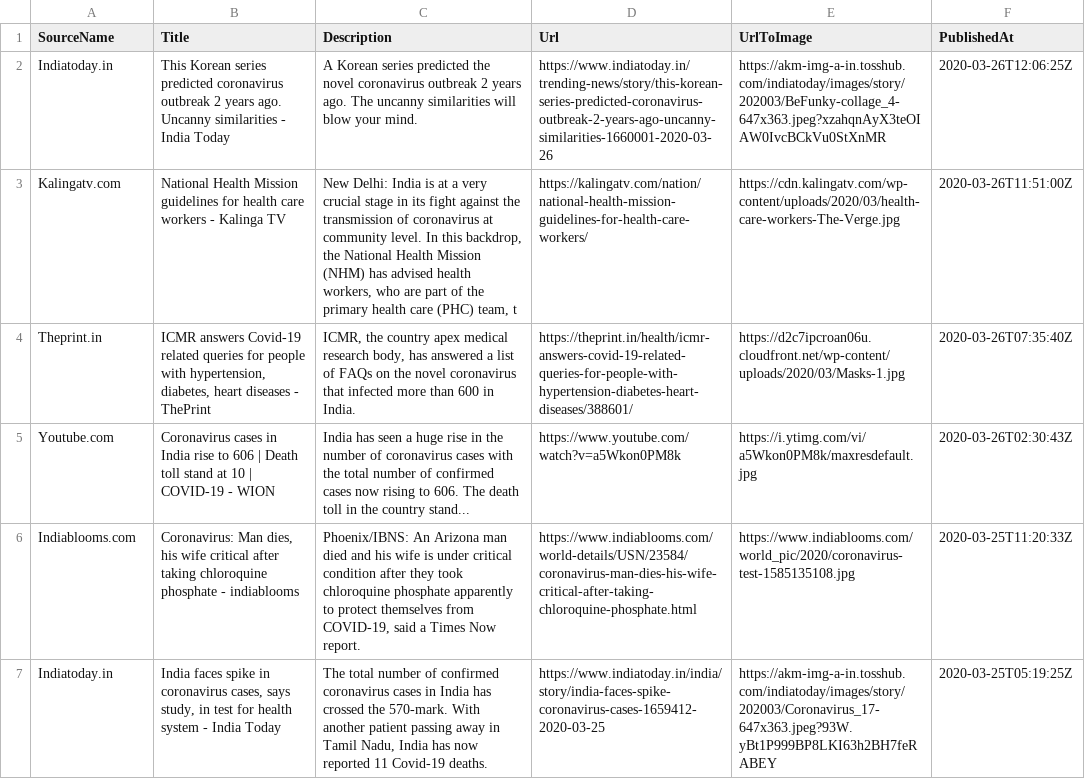
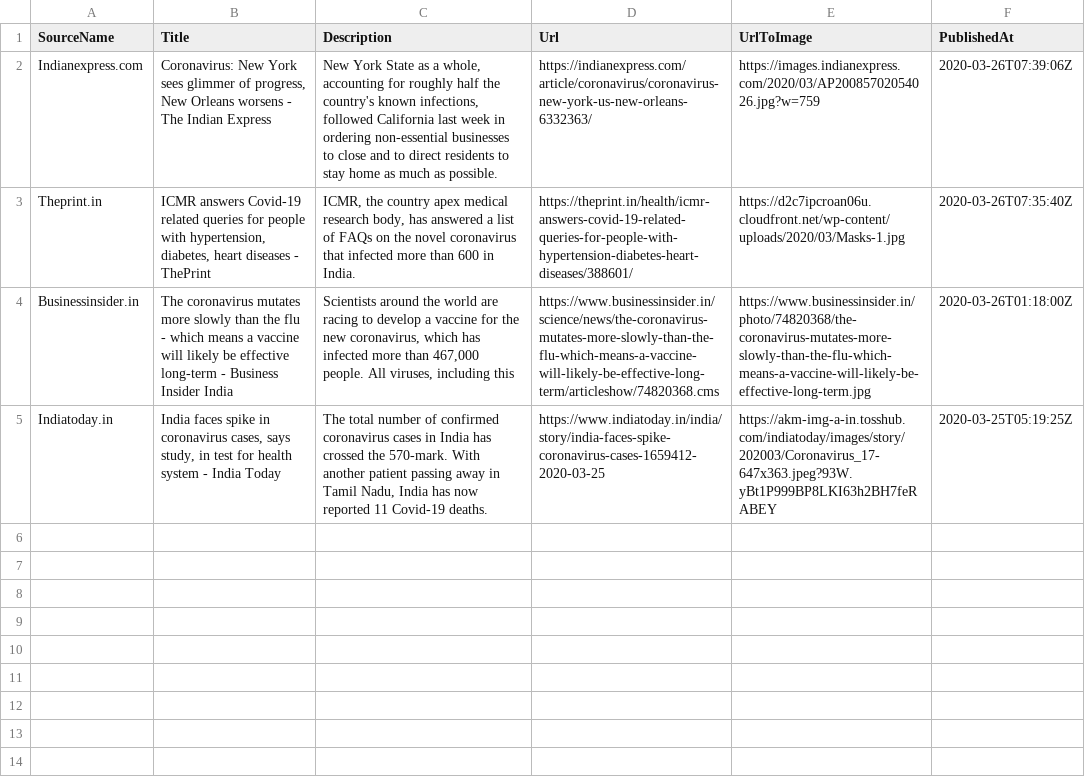
Before and after one commit to PritiShaw/Covid-19-India, a CSV file: src/data/newsFeed.csv, drawn as a sheet; removed rows and columns are numbered as before the commit, all else as after; the diff names each change by its address in the sheet, - before the commit and + after, or states it on an @@ line.

Commit message:
Stats Bot pushed at 27-03-2020_03:00AM IST

```diff
--- a/src/data/newsFeed.csv
+++ b/src/data/newsFeed.csv
-row 2: Indiatoday.in | This Korean series predicted coronavirus outbreak 2 years ago. Uncanny similarities - India Today | A Korean series predicted the novel coronavirus outbreak 2 years ago. The uncanny similarities will blow your mind. | https://www.indiatoday.in/trending-news/story/this-korean-series-predicted-coronavirus-outbreak-2-years-ago-uncanny-similarities-1660001-2020-03-26 | https://akm-img-a-in.tosshub.com/indiatoday/images/story/202003/BeFunky-collage_4-647x363.jpeg?xzahqnAyX3teOIAW0IvcBCkVu0StXnMR | 2020-03-26T12:06:25Z
-row 3: Kalingatv.com | National Health Mission guidelines for health care workers - Kalinga TV | New Delhi: India is at a very crucial stage in its fight against the transmission of coronavirus at community level. In this backdrop, the National Health Mission (NHM) has advised health workers, who are part of the primary health care (PHC) team, t | https://kalingatv.com/nation/national-health-mission-guidelines-for-health-care-workers/ | https://cdn.kalingatv.com/wp-content/uploads/2020/03/health-care-workers-The-Verge.jpg | 2020-03-26T11:51:00Z
+row 2: Indianexpress.com | Coronavirus: New York sees glimmer of progress, New Orleans worsens - The Indian Express | New York State as a whole, accounting for roughly half the country's known infections, followed California last week in ordering non-essential businesses to close and to direct residents to stay home as much as possible. | https://indianexpress.com/article/coronavirus/coronavirus-new-york-us-new-orleans-6332363/ | https://images.indianexpress.com/2020/03/AP20085702054026.jpg?w=759 | 2020-03-26T07:39:06Z
-row 5: Youtube.com | Coronavirus cases in India rise to 606 | Death toll stand at 10 | COVID-19 - WION | India has seen a huge rise in the number of coronavirus cases with the total number of confirmed cases now rising to 606. The death toll in the country stand... | https://www.youtube.com/watch?v=a5Wkon0PM8k | https://i.ytimg.com/vi/a5Wkon0PM8k/maxresdefault.jpg | 2020-03-26T02:30:43Z
-row 6: Indiablooms.com | Coronavirus: Man dies, his wife critical after taking chloroquine phosphate - indiablooms | Phoenix/IBNS: An Arizona man died and his wife is under critical condition after they took chloroquine phosphate apparently to protect themselves from COVID-19, said a Times Now report. | https://www.indiablooms.com/world-details/USN/23584/coronavirus-man-dies-his-wife-critical-after-taking-chloroquine-phosphate.html | https://www.indiablooms.com/world_pic/2020/coronavirus-test-1585135108.jpg | 2020-03-25T11:20:33Z
+row 4: Businessinsider.in | The coronavirus mutates more slowly than the flu - which means a vaccine will likely be effective long-term - Business Insider India | Scientists around the world are racing to develop a vaccine for the new coronavirus, which has infected more than 467,000 people. All viruses, including this | https://www.businessinsider.in/science/news/the-coronavirus-mutates-more-slowly-than-the-flu-which-means-a-vaccine-will-likely-be-effective-long-term/articleshow/74820368.cms | https://www.businessinsider.in/photo/74820368/the-coronavirus-mutates-more-slowly-than-the-flu-which-means-a-vaccine-will-likely-be-effective-long-term.jpg | 2020-03-26T01:18:00Z
```
